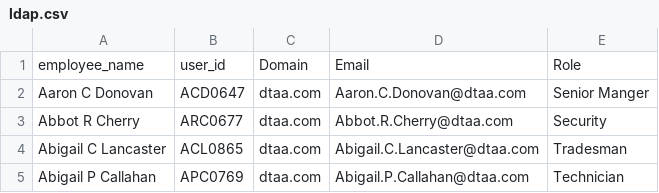
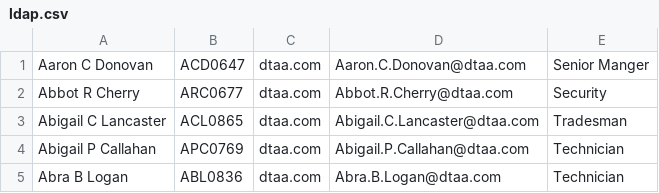
Before and after one commit to claranobre/ProjetoFinal_IT, a CSV file: InsiderThreat/Dados/ldap.csv, drawn as a sheet; only a part is shown; the shorter side is filled out with more unchanged rows.

Commit message:
Remoção das primeiras linhas dos arquivos LDAP e DEVICE

```diff
--- a/InsiderThreat/Dados/ldap.csv
+++ b/InsiderThreat/Dados/ldap.csv
@@ -1,2 +1 @@
-employee_name,user_id,Domain,Email,Role
 Aaron C Donovan,ACD0647,dtaa.com,Aaron.C.Donovan@dtaa.com,Senior Manger
```
Also changed, not shown: 1 other file.
